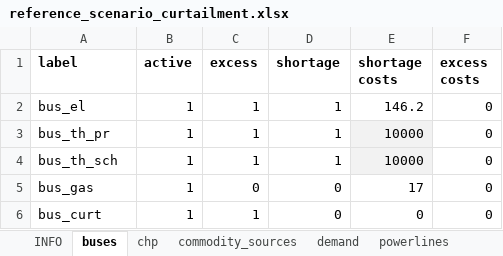
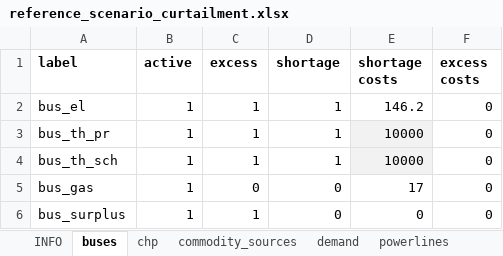
Before and after one commit to windnode/WindNODE_KWUM, an Excel workbook: windnode_kwum/scenarios/data/reference_scenario_curtailment.xlsx, sheet buses, drawn as a sheet; values as stored, in another font and other column widths than the file's, no borders; the diff names each change by its address in the sheet, - before the commit and + after, or states it on an @@ line.

```diff
--- a/windnode_kwum/scenarios/data/reference_scenario_curtailment.xlsx (sheet buses)
+++ b/windnode_kwum/scenarios/data/reference_scenario_curtailment.xlsx (sheet buses)
-A6 (label): bus_curt
+A6 (label): bus_surplus
```
Also changed, not shown: sheet chp, sheet transformers, sheet commodity_sources, sheet demand, sheet storages, sheet time_series, 2 other files.
